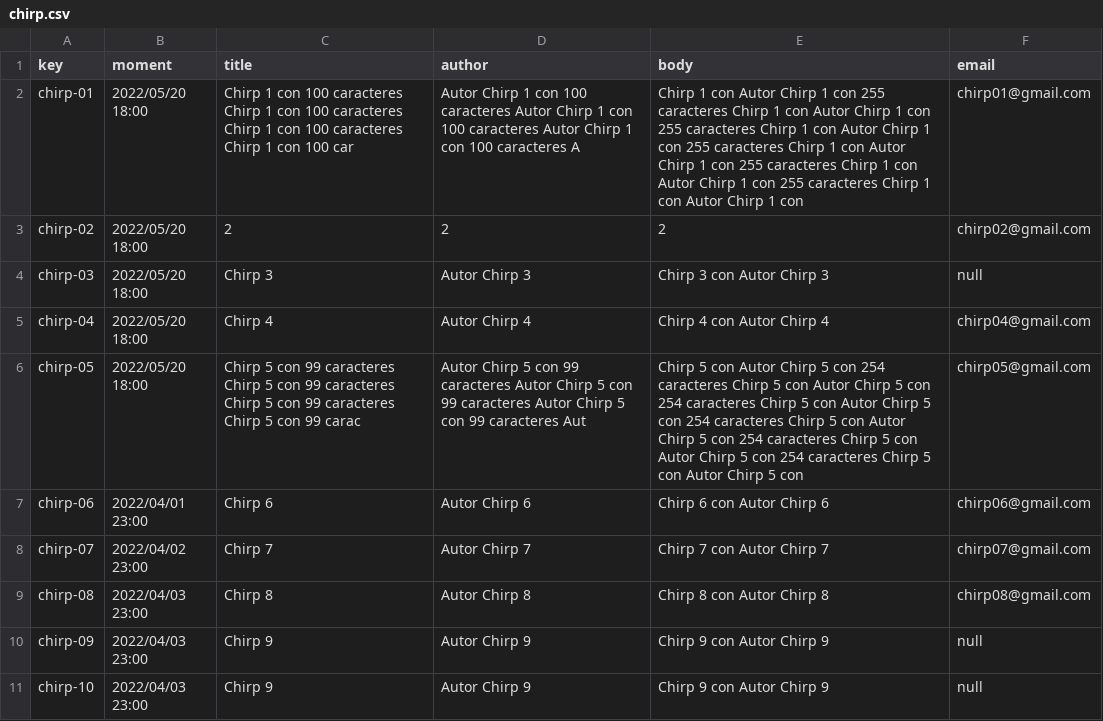
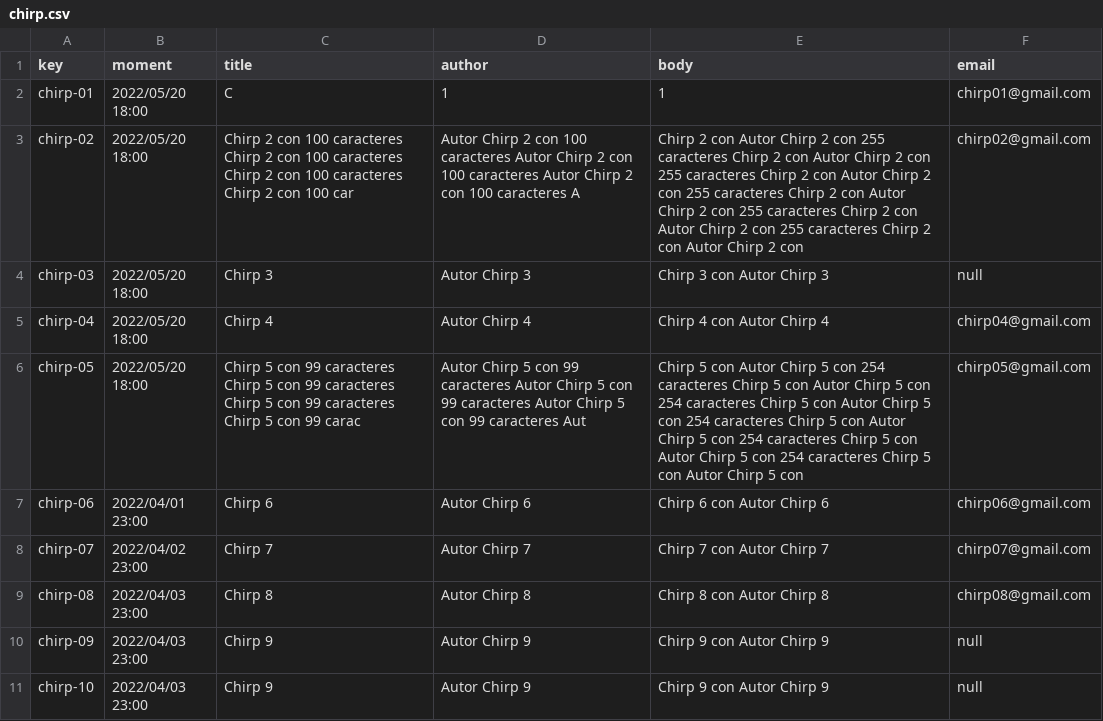
Before and after one commit to adrleogom/Acme-One, a CSV file: src/main/webapp/WEB-INF/resources/sample-data/chirp.csv, drawn as a sheet; the diff names each change by its address in the sheet, - before the commit and + after, or states it on an @@ line.

```diff
--- a/src/main/webapp/WEB-INF/resources/sample-data/chirp.csv
+++ b/src/main/webapp/WEB-INF/resources/sample-data/chirp.csv
-C2 (title): Chirp 1 con 100 caracteres Chirp 1 con 100 caracteres Chirp 1 con 100 caracteres Chirp 1 con 100 car
+C2 (title): C
-D2 (author): Autor Chirp 1 con 100 caracteres Autor Chirp 1 con 100 caracteres Autor Chirp 1 con 100 caracteres A
+D2 (author): 1
-E2 (body): Chirp 1 con Autor Chirp 1 con 255 caracteres Chirp 1 con Autor Chirp 1 con 255 caracteres Chirp 1 con Autor Chirp 1 con 255 caracteres Chirp 1 con Autor Chirp 1 con 255 caracteres Chirp 1 con Autor Chirp 1 con 255 caracteres Chirp 1 con Autor Chirp 1 con
+E2 (body): 1
-C3 (title): 2
+C3 (title): Chirp 2 con 100 caracteres Chirp 2 con 100 caracteres Chirp 2 con 100 caracteres Chirp 2 con 100 car
-D3 (author): 2
+D3 (author): Autor Chirp 2 con 100 caracteres Autor Chirp 2 con 100 caracteres Autor Chirp 2 con 100 caracteres A
-E3 (body): 2
+E3 (body): Chirp 2 con Autor Chirp 2 con 255 caracteres Chirp 2 con Autor Chirp 2 con 255 caracteres Chirp 2 con Autor Chirp 2 con 255 caracteres Chirp 2 con Autor Chirp 2 con 255 caracteres Chirp 2 con Autor Chirp 2 con 255 caracteres Chirp 2 con Autor Chirp 2 con
```
Also changed, not shown: 5 other files.
